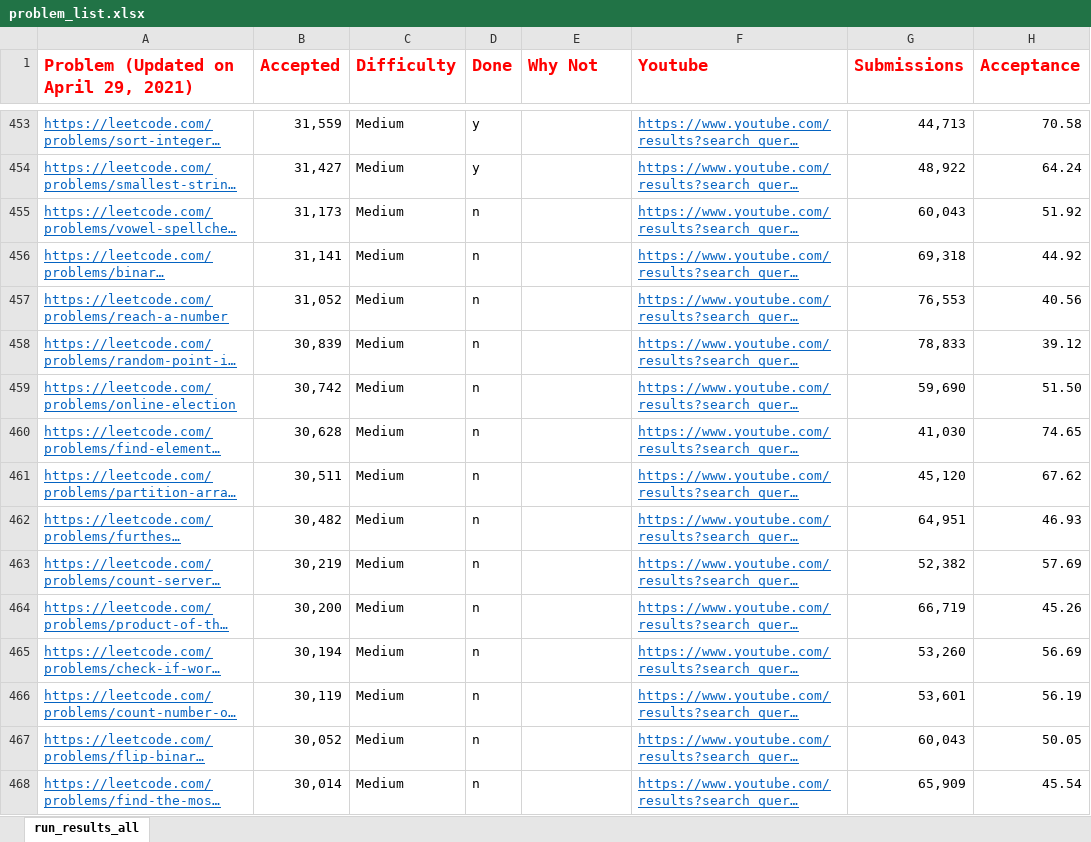
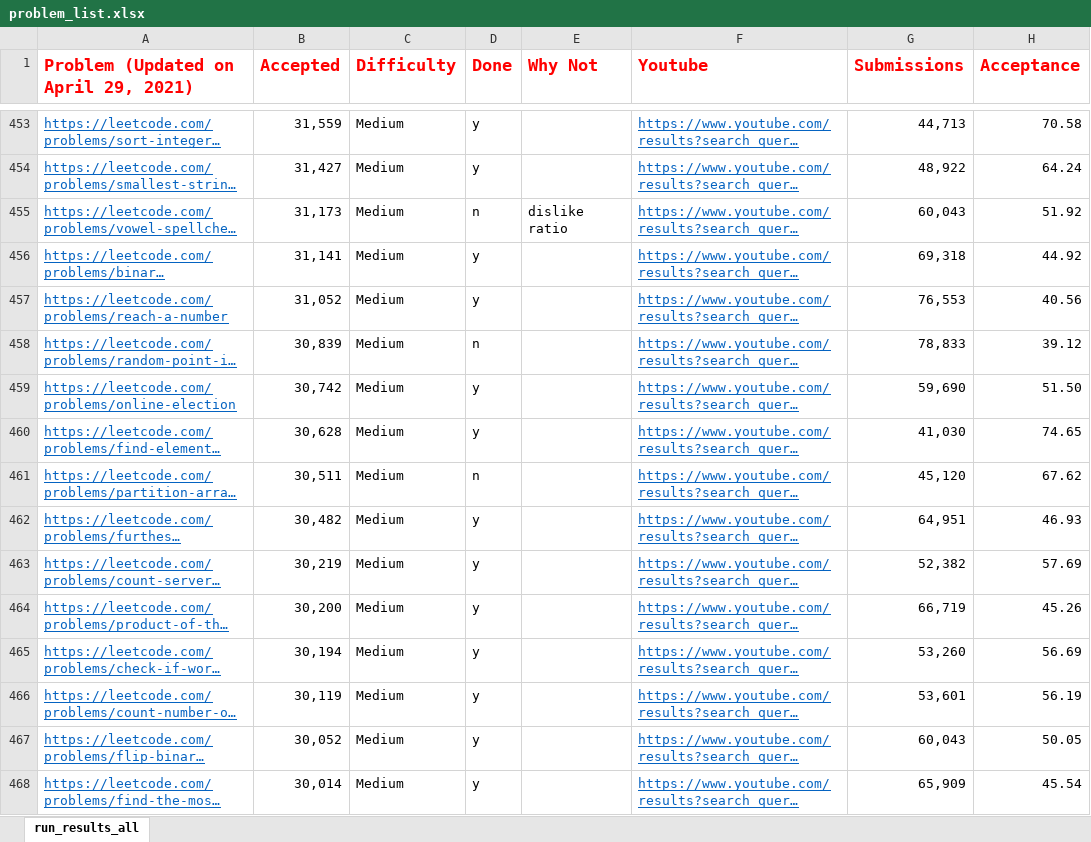
Before and after one commit to afzalsiddique/problem-solving, an Excel workbook: Problem_Solving_Python/leetcode/problem_list.xlsx, sheet run_results_all, drawn as a sheet; only a part is shown, gaps mark what is left out; long unchanged cells end in …; values as stored, in another font and other column widths than the file's, no borders; conditional formats not drawn; the diff covers the shown part only; the diff names each change by its address in the sheet, - before the commit and + after, or states it on an @@ line.

```diff
--- a/Problem_Solving_Python/leetcode/problem_list.xlsx (sheet run_results_all)
+++ b/Problem_Solving_Python/leetcode/problem_list.xlsx (sheet run_results_all)
-E455 (Why Not): (empty)
+E455 (Why Not): dislike ratio
-D456:D457 (Done): n
+D456:D457 (Done): y
-D459:D460 (Done): n
+D459:D460 (Done): y
-D462:D468 (Done): n
+D462:D468 (Done): y
```
Also changed, not shown: 28 edited cells elsewhere in this sheet, 48 other files.
